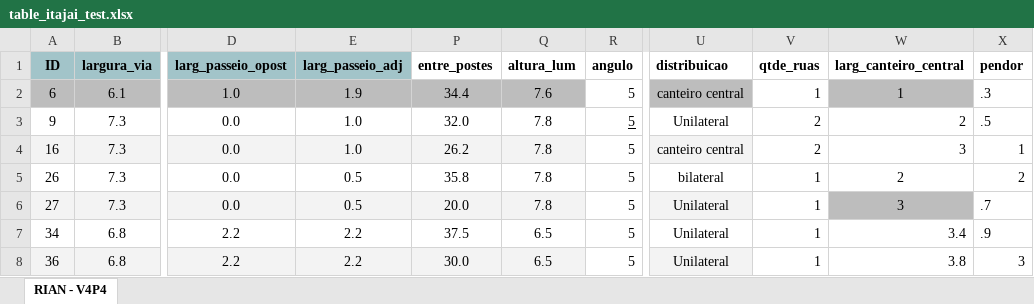
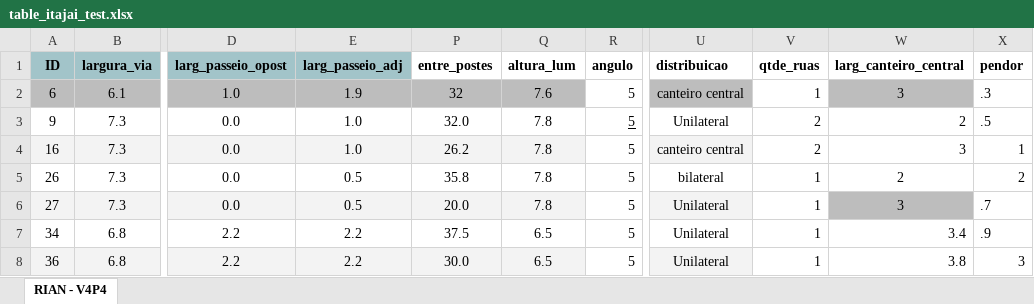
Before and after one commit to RianMarcos/AUTOMATIZACAO_DIALUX_ITAJAI, an Excel workbook: table_itajai_test.xlsx, sheet RIAN - V4P4, drawn as a sheet; only a part is shown, gaps mark what is left out; values as stored, in another font and other column widths than the file's, no borders; the diff names each change by its address in the sheet, - before the commit and + after, or states it on an @@ line.

```diff
--- a/table_itajai_test.xlsx (sheet RIAN - V4P4)
+++ b/table_itajai_test.xlsx (sheet RIAN - V4P4)
-P2 (entre_postes): 34.4
+P2 (entre_postes): 32
-W2 (larg_canteiro_central): 1
+W2 (larg_canteiro_central): 3
```
Also changed, not shown: 1 other file.
